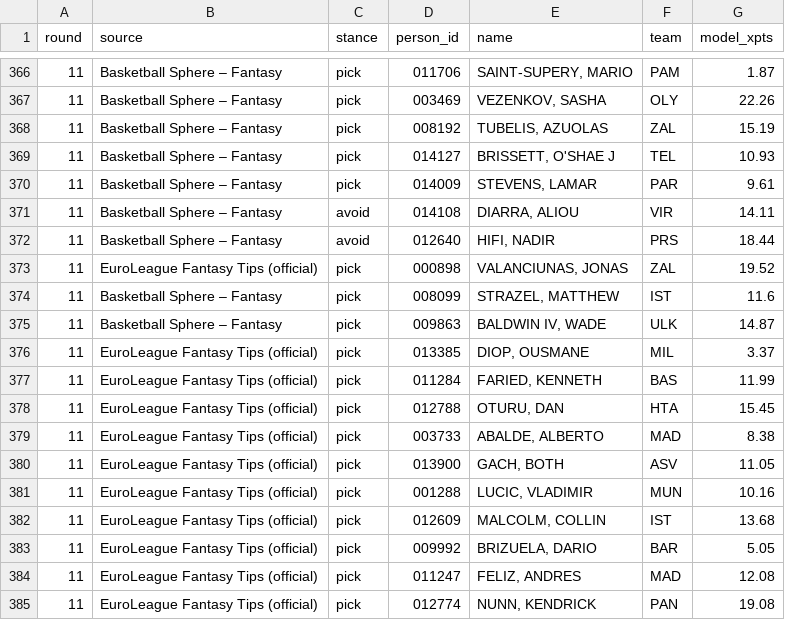
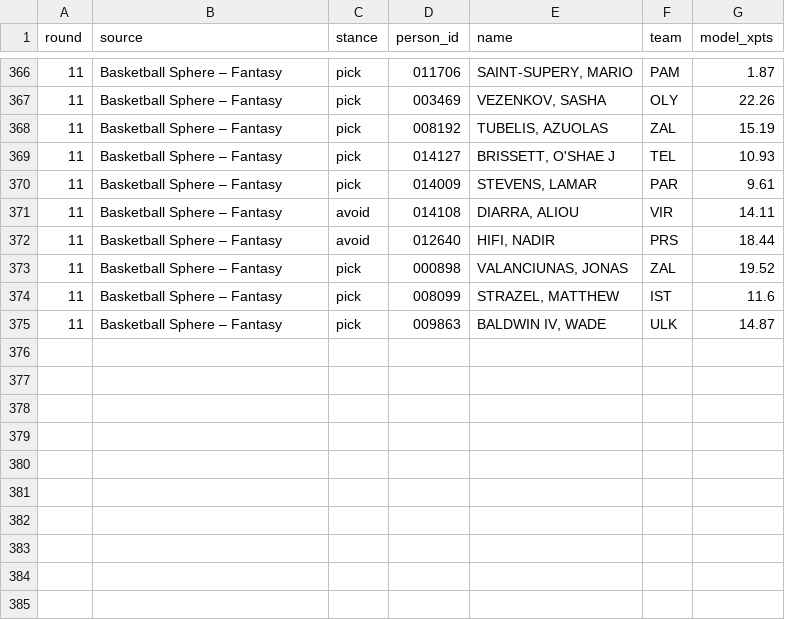
Before and after one commit to VaGlar/Euroleague-Fantasy-Challenge, a CSV file: data/public/expert_log.csv, drawn as a sheet; only a part is shown, gaps mark what is left out.

Commit message:
data: update 2026-11-12 16:10

```diff
--- a/data/public/expert_log.csv
+++ b/data/public/expert_log.csv
@@ -372,14 +372,4 @@ round,source,stance,person_id,name,team,model_xpts
 11,Basketball Sphere – Fantasy,avoid,012640,"HIFI, NADIR",PRS,18.44
-11,EuroLeague Fantasy Tips (official),pick,000898,"VALANCIUNAS, JONAS",ZAL,19.52
+11,Basketball Sphere – Fantasy,pick,000898,"VALANCIUNAS, JONAS",ZAL,19.52
 11,Basketball Sphere – Fantasy,pick,008099,"STRAZEL, MATTHEW",IST,11.6
 11,Basketball Sphere – Fantasy,pick,009863,"BALDWIN IV, WADE",ULK,14.87
-11,EuroLeague Fantasy Tips (official),pick,013385,"DIOP, OUSMANE",MIL,3.37
-11,EuroLeague Fantasy Tips (official),pick,011284,"FARIED, KENNETH",BAS,11.99
-11,EuroLeague Fantasy Tips (official),pick,012788,"OTURU, DAN",HTA,15.45
-11,EuroLeague Fantasy Tips (official),pick,003733,"ABALDE, ALBERTO",MAD,8.38
-11,EuroLeague Fantasy Tips (official),pick,013900,"GACH, BOTH",ASV,11.05
-11,EuroLeague Fantasy Tips (official),pick,001288,"LUCIC, VLADIMIR",MUN,10.16
-11,EuroLeague Fantasy Tips (official),pick,012609,"MALCOLM, COLLIN",IST,13.68
-11,EuroLeague Fantasy Tips (official),pick,009992,"BRIZUELA, DARIO",BAR,5.05
-11,EuroLeague Fantasy Tips (official),pick,011247,"FELIZ, ANDRES",MAD,12.08
-11,EuroLeague Fantasy Tips (official),pick,012774,"NUNN, KENDRICK",PAN,19.08
```
Also changed, not shown: data/public/pred_log.csv, data/public/prices.csv, 9 other files.
